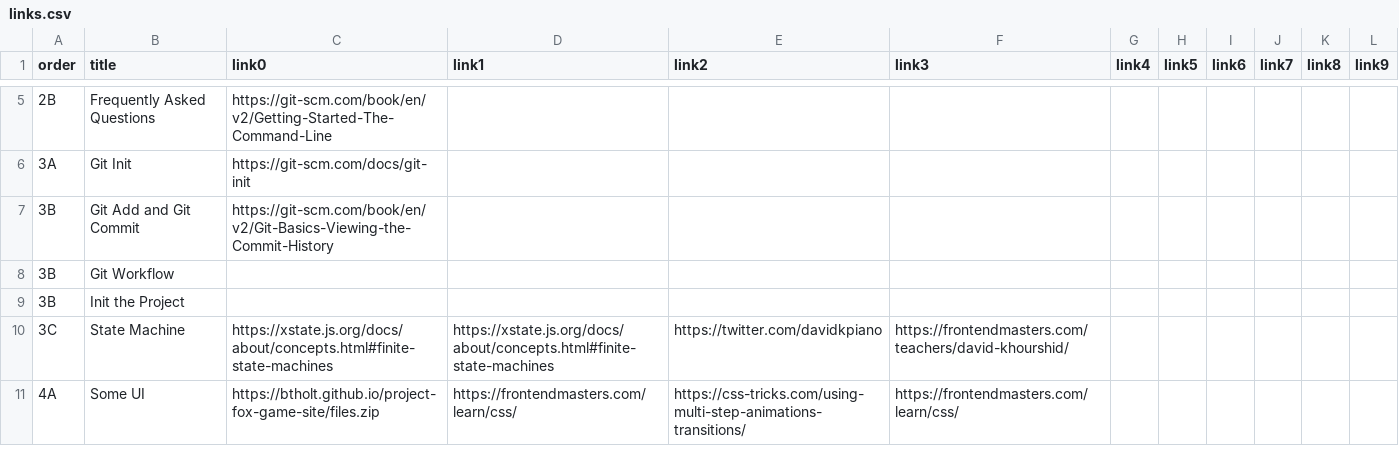
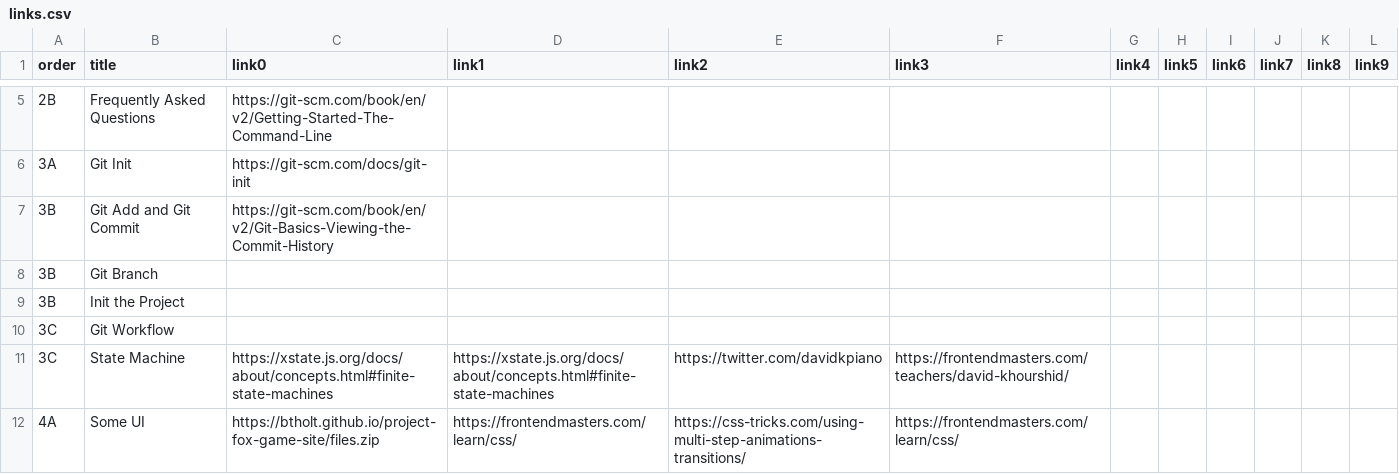
Before and after one commit to atiqueahmedziad/intro-git-workshop, a CSV file: links.csv, drawn as a sheet; only a part is shown, gaps mark what is left out.

```diff
--- a/links.csv
+++ b/links.csv
@@ -7,4 +7,5 @@ order,title,link0,link1,link2,link3,link4,link5,link6,link7,link8,link9
 3B,Git Add and Git Commit,https://git-scm.com/book/en/v2/Git-Basics-Viewing-the-Commit-History,,,,,,,,,
-3B,Git Workflow,,,,,,,,,,
+3B,Git Branch,,,,,,,,,,
 3B,Init the Project,,,,,,,,,,
+3C,Git Workflow,,,,,,,,,,
 3C,State Machine,https://xstate.js.org/docs/about/concepts.html#finite-state-machines,https://xstate.js.org/docs/about/concepts.html#finite-state-machines,https://twitter.com/davidkpiano,https://frontendmasters.com/teachers/david-khourshid/,,,,,,
```
Also changed, not shown: lessons.csv, 48 other files.
